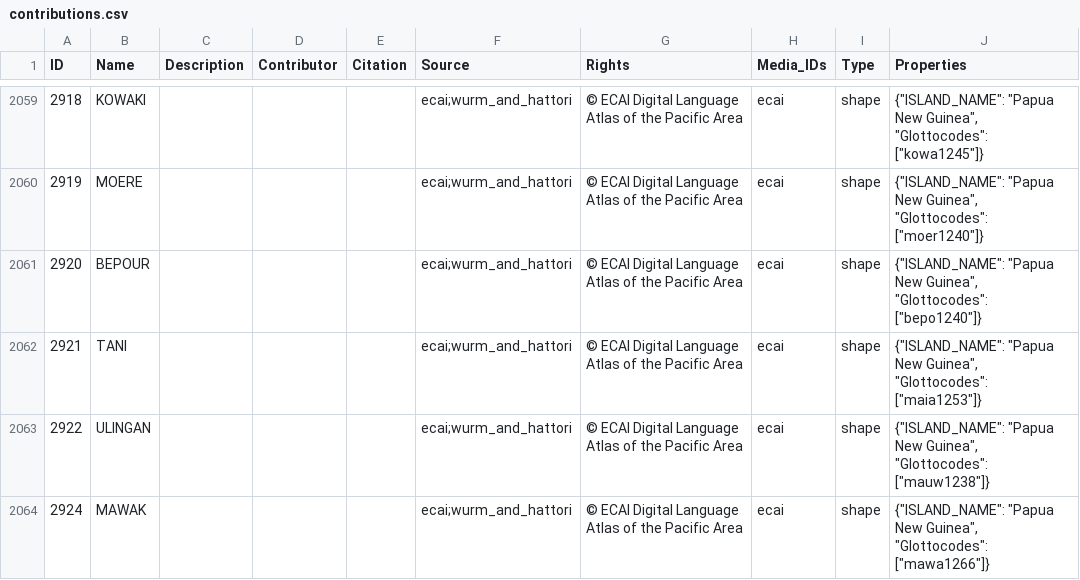
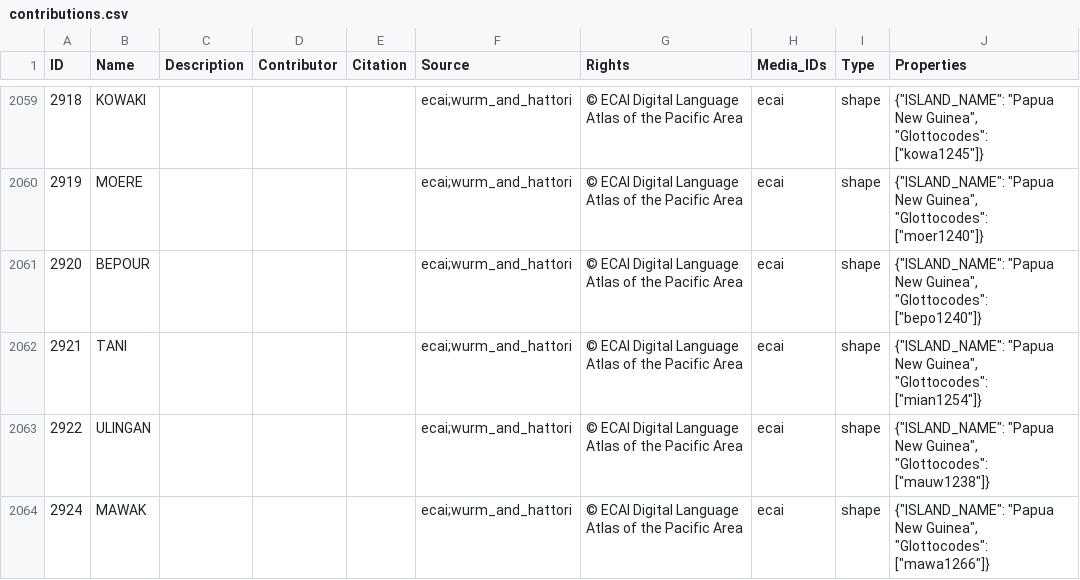
Before and after one commit to cldf-datasets/languageatlasofthepacificarea, a CSV file: cldf/contributions.csv, drawn as a sheet; only a part is shown, gaps mark what is left out; the diff names each change by its address in the sheet, - before the commit and + after, or states it on an @@ line.

```diff
--- a/cldf/contributions.csv
+++ b/cldf/contributions.csv
-J2062 (Properties): …Guinea", "Glottocodes": ["maia1253"]}
+J2062 (Properties): …Guinea", "Glottocodes": ["mian1254"]}
```
Also changed, not shown: cldf/languages.csv, etc/languages.csv, 5 other files.
